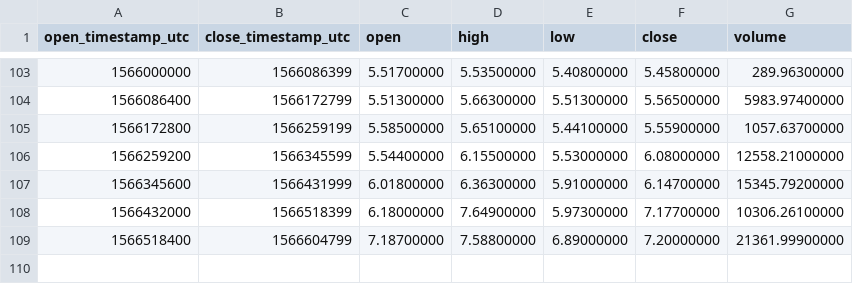
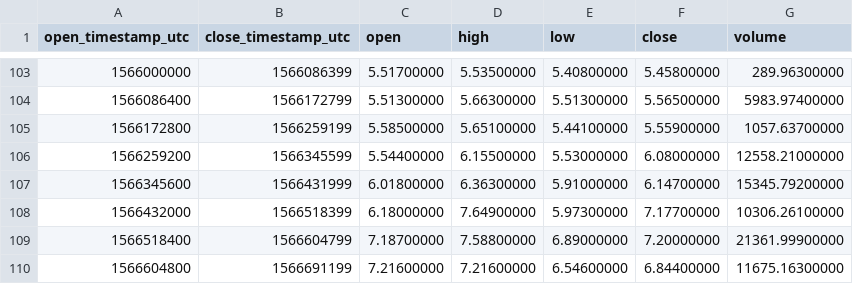
Before and after one commit to cryptobigbro/binance-ETCUSDC, a CSV file: binance-ETCUSDC-1d.csv, drawn as a sheet; only a part is shown, gaps mark what is left out; the diff names each change by its address in the sheet, - before the commit and + after, or states it on an @@ line.

```diff
--- a/binance-ETCUSDC-1d.csv
+++ b/binance-ETCUSDC-1d.csv
+row 110: 1566604800 | 1566691199 | 7.21600000 | 7.21600000 | 6.54600000 | 6.84400000 | 11675.16300000
```
Also changed, not shown: binance-ETCUSDC-1h.csv.
